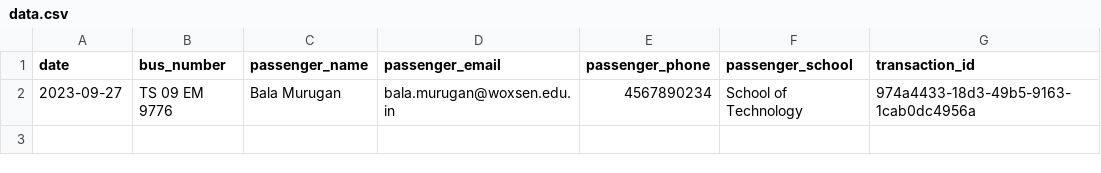
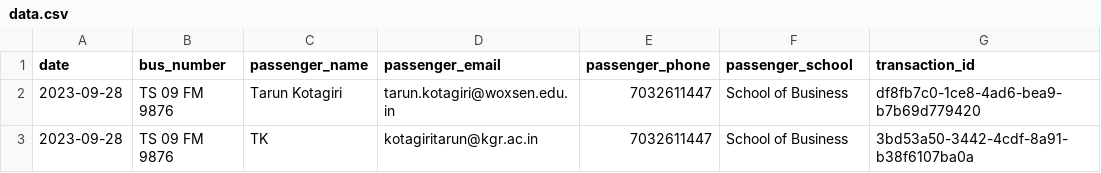
Before and after one commit to thelastdemon1337/Bus-booking-woxsen, a CSV file: data.csv, drawn as a sheet; removed rows and columns are numbered as before the commit, all else as after; the diff names each change by its address in the sheet, - before the commit and + after, or states it on an @@ line.

```diff
--- a/data.csv
+++ b/data.csv
-row 2: 2023-09-27 | TS 09 EM 9776 | Bala Murugan | bala.murugan@woxsen.edu.in | 4567890234 | School of Technology | 974a4433-18d3-49b5-9163-1cab0dc4956a
+row 2: 2023-09-28 | TS 09 FM 9876 | Tarun Kotagiri | tarun.kotagiri@woxsen.edu.in | 7032611447 | School of Business | df8fb7c0-1ce8-4ad6-bea9-b7b69d779420
+row 3: 2023-09-28 | TS 09 FM 9876 | TK | kotagiritarun@kgr.ac.in | 7032611447 | School of Business | 3bd53a50-3442-4cdf-8a91-b38f6107ba0a
```
Also changed, not shown: 4 other files.
